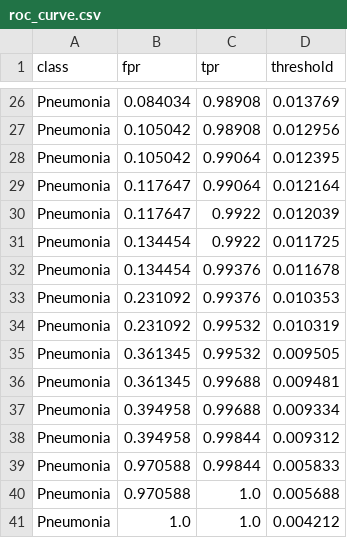
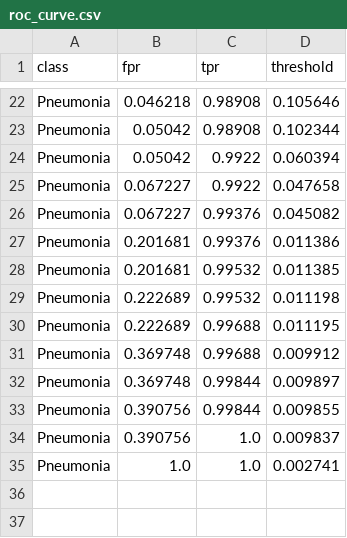
Before and after one commit to jaschdev/ENSF617-Final-Project-Group10, a CSV file: ConvNeXtV2/pneumonia_outputs/roc_curve.csv, drawn as a sheet; only a part is shown, gaps mark what is left out; removed rows and columns are numbered as before the commit, all else as after; the diff covers the shown part only; the diff names each change by its address in the sheet, - before the commit and + after, or states it on an @@ line.

```diff
--- a/ConvNeXtV2/pneumonia_outputs/roc_curve.csv
+++ b/ConvNeXtV2/pneumonia_outputs/roc_curve.csv
-B22 (fpr): 0.084034
+B22 (fpr): 0.046218
-D22 (threshold): 0.013769
+D22 (threshold): 0.105646
-B23 (fpr): 0.105042
+B23 (fpr): 0.05042
-D23 (threshold): 0.012956
+D23 (threshold): 0.102344
-row 28: Pneumonia | 0.105042 | 0.99064 | 0.012395
-row 29: Pneumonia | 0.117647 | 0.99064 | 0.012164
-B24 (fpr): 0.117647
+B24 (fpr): 0.05042
-D24 (threshold): 0.012039
+D24 (threshold): 0.060394
-B25:B26 (fpr): 0.134454
+B25:B26 (fpr): 0.067227
-D25 (threshold): 0.011725
+D25 (threshold): 0.047658
-D26 (threshold): 0.011678
+D26 (threshold): 0.045082
-B27:B28 (fpr): 0.231092
+B27:B28 (fpr): 0.201681
-D27 (threshold): 0.010353
+D27 (threshold): 0.011386
-D28 (threshold): 0.010319
+D28 (threshold): 0.011385
-B29:B30 (fpr): 0.361345
+B29:B30 (fpr): 0.222689
-D29 (threshold): 0.009505
+D29 (threshold): 0.011198
-D30 (threshold): 0.009481
+D30 (threshold): 0.011195
-B31:B32 (fpr): 0.394958
+B31:B32 (fpr): 0.369748
-D31 (threshold): 0.009334
+D31 (threshold): 0.009912
-D32 (threshold): 0.009312
+D32 (threshold): 0.009897
-B33:B34 (fpr): 0.970588
+B33:B34 (fpr): 0.390756
-D33 (threshold): 0.005833
+D33 (threshold): 0.009855
-D34 (threshold): 0.005688
+D34 (threshold): 0.009837
-D35 (threshold): 0.004212
+D35 (threshold): 0.002741
```
Also changed, not shown: 3 added rows, 7 removed rows and 31 edited cells elsewhere in this file, ConvNeXtV2/pneumonia_outputs/classification_report.csv, ConvNeXtV2/pneumonia_outputs/gradcam_predictions.csv, 46 other files.
